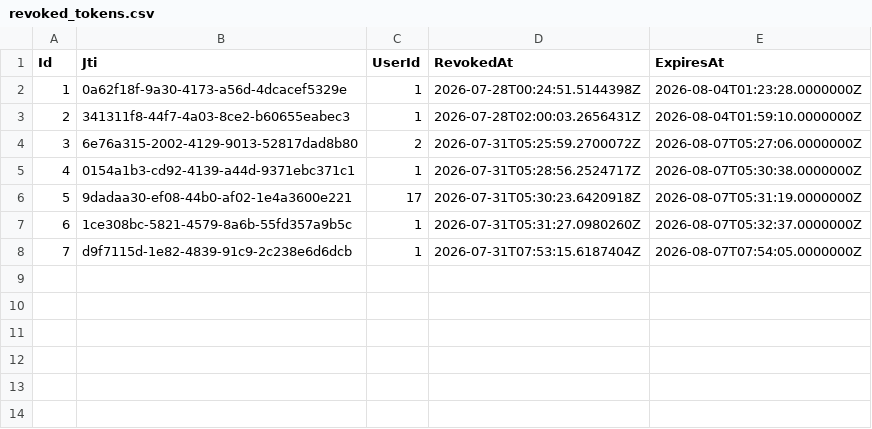
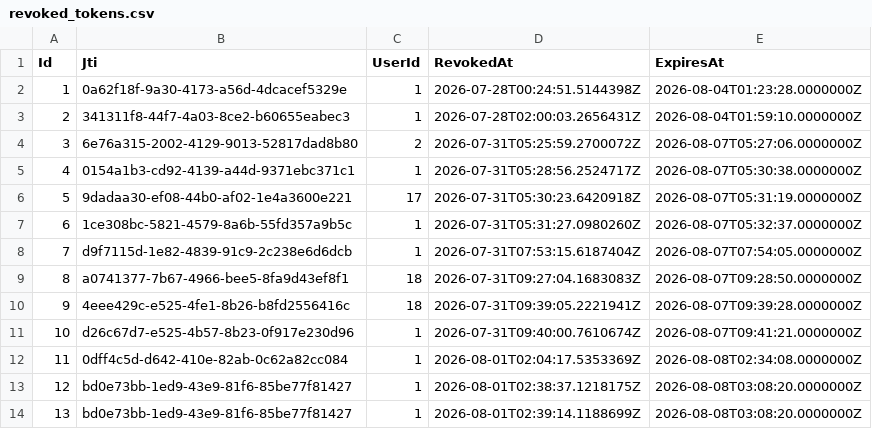
Before and after one commit to aaron-ACY/SIMS, a CSV file: SIMS-BackEnd/Data/revoked_tokens.csv, drawn as a sheet.

Commit message:
feat(SIMS-API): update controllers, seed data and configuration
- Update controllers: AuthController, ClassesController, CoursesController,
  GradesController, InstructorsController, PermissionsController,
  RolesController, StudentsController, SubjectsController, UsersController
- Add Authorization/ handlers
- Refresh CSV seed data: classes, courses, enrollments, grades,
  permissions, revoked_tokens, students, users
- Update Program.cs, appsettings.json
- Update SIMS-API.csproj

```diff
--- a/SIMS-BackEnd/Data/revoked_tokens.csv
+++ b/SIMS-BackEnd/Data/revoked_tokens.csv
@@ -8 +8,7 @@ Id,Jti,UserId,RevokedAt,ExpiresAt
 7,d9f7115d-1e82-4839-91c9-2c238e6d6dcb,1,2026-07-31T07:53:15.6187404Z,2026-08-07T07:54:05.0000000Z
+8,a0741377-7b67-4966-bee5-8fa9d43ef8f1,18,2026-07-31T09:27:04.1683083Z,2026-08-07T09:28:50.0000000Z
+9,4eee429c-e525-4fe1-8b26-b8fd2556416c,18,2026-07-31T09:39:05.2221941Z,2026-08-07T09:39:28.0000000Z
+10,d26c67d7-e525-4b57-8b23-0f917e230d96,1,2026-07-31T09:40:00.7610674Z,2026-08-07T09:41:21.0000000Z
+11,0dff4c5d-d642-410e-82ab-0c62a82cc084,1,2026-08-01T02:04:17.5353369Z,2026-08-08T02:34:08.0000000Z
+12,bd0e73bb-1ed9-43e9-81f6-85be77f81427,1,2026-08-01T02:38:37.1218175Z,2026-08-08T03:08:20.0000000Z
+13,bd0e73bb-1ed9-43e9-81f6-85be77f81427,1,2026-08-01T02:39:14.1188699Z,2026-08-08T03:08:20.0000000Z
```
Also changed, not shown: SIMS-BackEnd/Data/classes.csv, SIMS-BackEnd/Data/courses.csv, 19 other files.
